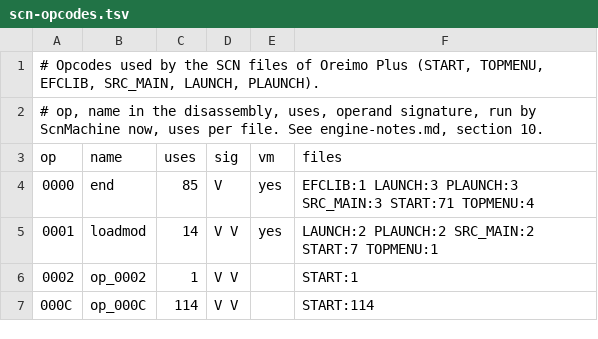
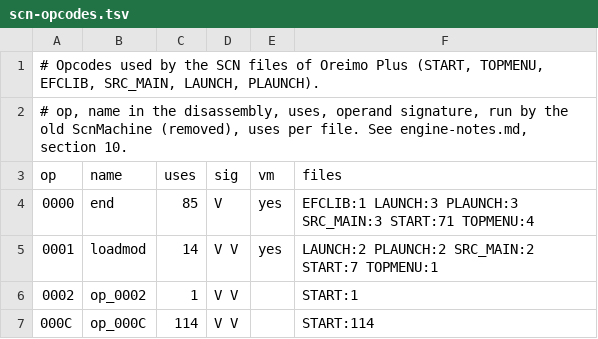
Before and after one commit to kagaminehaku/OpenShiina, a TSV file: docs/scn-opcodes.tsv, drawn as a sheet; only a part is shown.

Commit message:
Remove the old story player (--story): the SCN interpreter is the player
The C# rewrite of the story engine is gone: StoryPlayer, StoryOutline, IStage, StageMath,
MessageLayout, PlayerConfig, SaveData, ScnMachine, ScenarioScript, AudioEngine, MontageTable,
S25Composer, the WPF screens (Player/), Bitmaps and the Harness test that drove them. What the
SCN player uses moved to OpenShiina.Game: GameData (archives, lookup by stem, loose files) and
PlayerFolders. OpenShiina.exe takes only the game folder. The notes keep what that player found
about the engine; section 6 now describes the player as it is.

```diff
--- a/docs/scn-opcodes.tsv
+++ b/docs/scn-opcodes.tsv
@@ -1,3 +1,3 @@
 # Opcodes used by the SCN files of Oreimo Plus (START, TOPMENU, EFCLIB, SRC_MAIN, LAUNCH, PLAUNCH).
-# op, name in the disassembly, uses, operand signature, run by ScnMachine now, uses per file. See engine-notes.md, section 10.
+# op, name in the disassembly, uses, operand signature, run by the old ScnMachine (removed), uses per file. See engine-notes.md, section 10.
 op	name	uses	sig	vm	files
```
Also changed, not shown: 34 other files.
